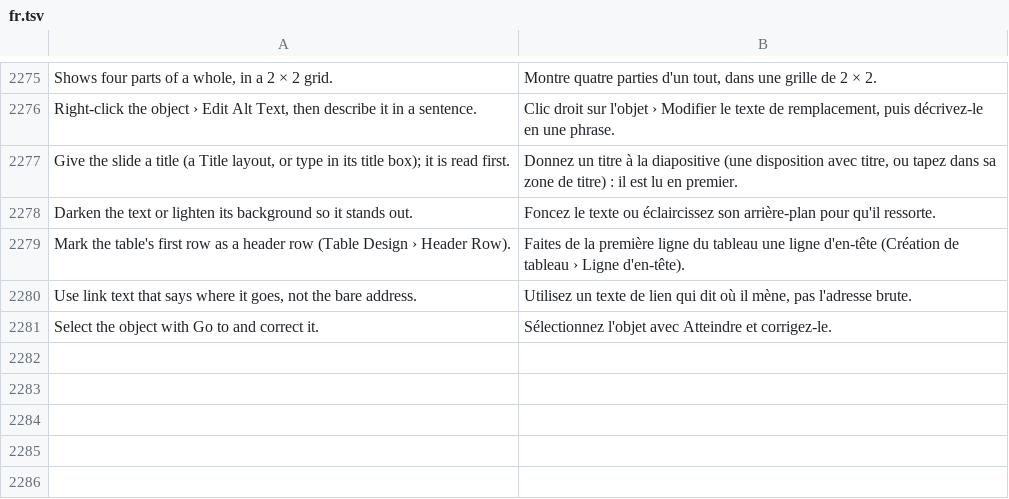
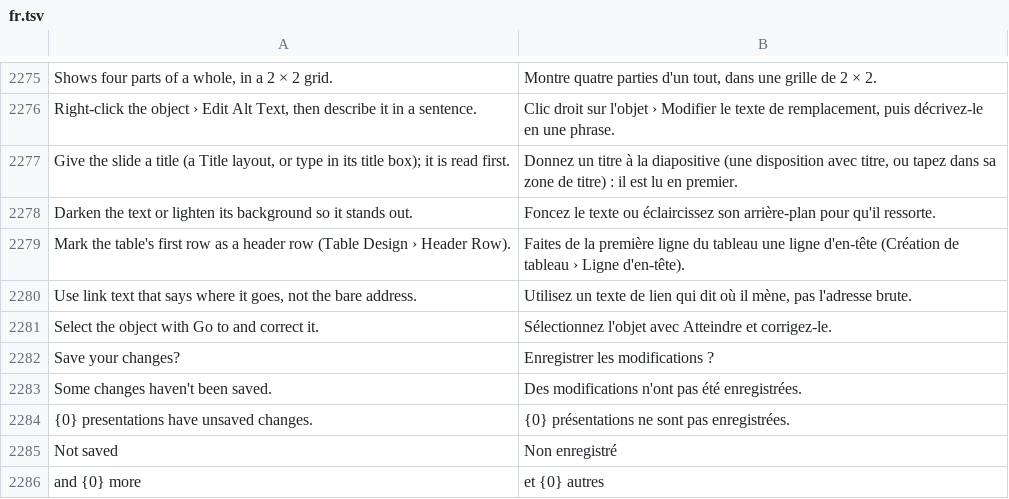
Before and after one commit to declic29/Lusk-Diapo, a TSV file: crates/ui-egui/src/i18n/fr.tsv, drawn as a sheet; only a part is shown, gaps mark what is left out.

Commit message:
Fenêtre « Enregistrer les modifications ? » redessinée

```diff
--- a/crates/ui-egui/src/i18n/fr.tsv
+++ b/crates/ui-egui/src/i18n/fr.tsv
@@ -2281 +2281,6 @@ Use link text that says where it goes, not the bare address.	Utilisez un texte d
 Select the object with Go to and correct it.	Sélectionnez l'objet avec Atteindre et corrigez-le.
+Save your changes?	Enregistrer les modifications ?
+Some changes haven't been saved.	Des modifications n'ont pas été enregistrées.
+{0} presentations have unsaved changes.	{0} présentations ne sont pas enregistrées.
+Not saved	Non enregistré
+and {0} more	et {0} autres
```
Also changed, not shown: 5 other files.
